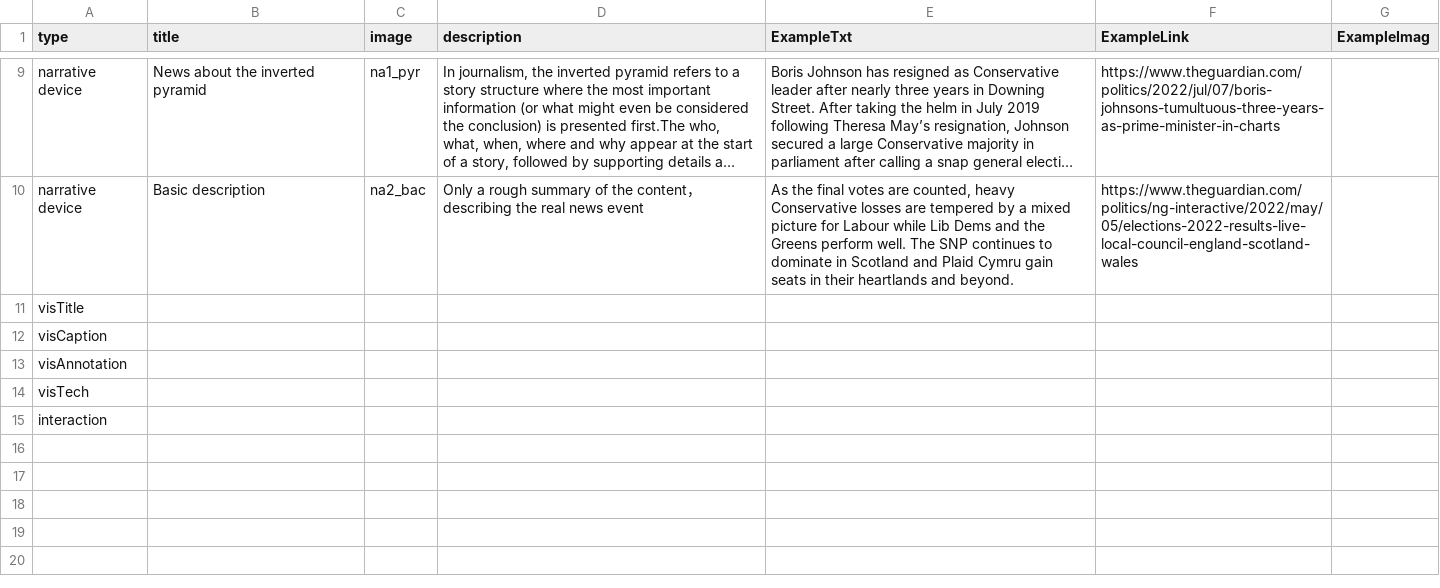
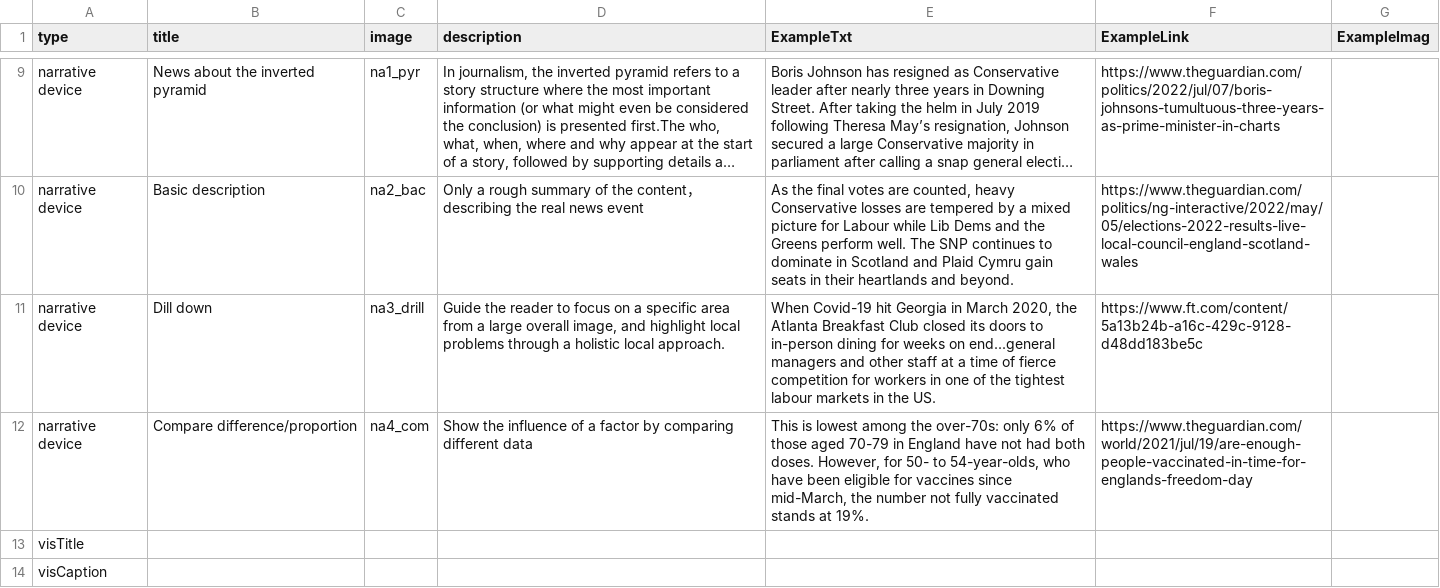
Before and after one commit to datadrivenarticle/datadrivenarticle, a CSV file: patterns.csv, drawn as a sheet; only a part is shown, gaps mark what is left out; the shorter side is filled out with more unchanged rows; long unchanged cells end in …; the diff names each change by its address in the sheet, - before the commit and + after, or states it on an @@ line.

Commit message:
Update patterns.csv

```diff
--- a/patterns.csv
+++ b/patterns.csv
+row 11: narrative device | Dill down | na3_drill | Guide the reader to focus on a specific area from a large overall image, and highlight local problems through a holistic local approach. | When Covid-19 hit Georgia in March 2020, the Atlanta Breakfast Club closed its doors to in-person dining for weeks on end...general managers and other staff at a time of fierce competition for workers in one of the tightest labour markets in the US. | https://www.ft.com/content/5a13b24b-a16c-429c-9128-d48dd183be5c
+row 12: narrative device | Compare difference/proportion | na4_com | Show the influence of a factor by comparing different data | This is lowest among the over-70s: only 6% of those aged 70-79 in England have not had both doses. However, for 50- to 54-year-olds, who have been eligible for vaccines since mid-March, the number not fully vaccinated stands at 19%. | https://www.theguardian.com/world/2021/jul/19/are-enough-people-vaccinated-in-time-for-englands-freedom-day
```
